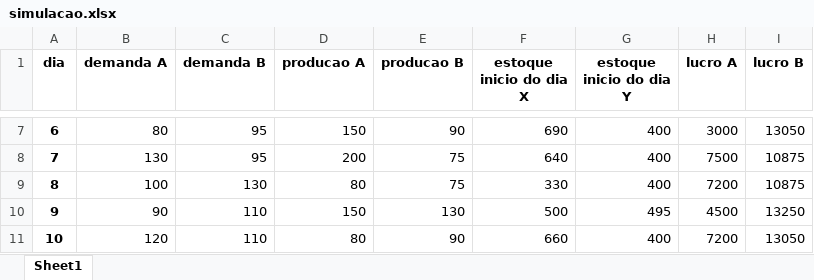
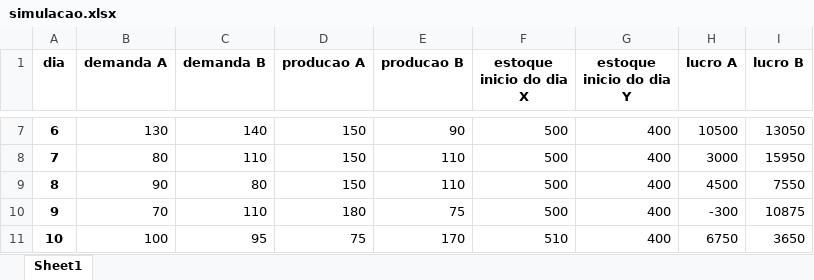
Before and after one commit to PedroLS2603/PROCESSOS-ESTOCASTICOS, an Excel workbook: P4/simulacao.xlsx, sheet Sheet1, drawn as a sheet; only a part is shown, gaps mark what is left out; values as stored, in another font and other column widths than the file's, no borders; the diff covers the shown part only; the diff names each change by its address in the sheet, - before the commit and + after, or states it on an @@ line.

```diff
--- a/P4/simulacao.xlsx (sheet Sheet1)
+++ b/P4/simulacao.xlsx (sheet Sheet1)
-B7 (demanda A): 80
+B7 (demanda A): 130
-C7 (demanda B): 95
+C7 (demanda B): 140
-F7 (estoque inicio do dia X): 690
+F7 (estoque inicio do dia X): 500
-H7 (lucro A): 3000
+H7 (lucro A): 10500
-B8 (demanda A): 130
+B8 (demanda A): 80
-C8 (demanda B): 95
+C8 (demanda B): 110
-D8 (producao A): 200
+D8 (producao A): 150
-E8:E9 (producao B): 75
+E8:E9 (producao B): 110
-F8 (estoque inicio do dia X): 640
+F8 (estoque inicio do dia X): 500
-H8 (lucro A): 7500
+H8 (lucro A): 3000
-I8 (lucro B): 10875
+I8 (lucro B): 15950
-B9 (demanda A): 100
+B9 (demanda A): 90
-C9 (demanda B): 130
+C9 (demanda B): 80
-D9 (producao A): 80
+D9 (producao A): 150
-F9 (estoque inicio do dia X): 330
+F9 (estoque inicio do dia X): 500
-H9 (lucro A): 7200
+H9 (lucro A): 4500
-I9 (lucro B): 10875
+I9 (lucro B): 7550
-B10 (demanda A): 90
+B10 (demanda A): 70
-D10 (producao A): 150
+D10 (producao A): 180
-E10 (producao B): 130
+E10 (producao B): 75
-G10 (estoque inicio do dia Y): 495
+G10 (estoque inicio do dia Y): 400
-H10 (lucro A): 4500
+H10 (lucro A): -300
-I10 (lucro B): 13250
+I10 (lucro B): 10875
-B11 (demanda A): 120
+B11 (demanda A): 100
-C11 (demanda B): 110
+C11 (demanda B): 95
-D11 (producao A): 80
+D11 (producao A): 75
-E11 (producao B): 90
+E11 (producao B): 170
-F11 (estoque inicio do dia X): 660
+F11 (estoque inicio do dia X): 510
-H11 (lucro A): 7200
+H11 (lucro A): 6750
-I11 (lucro B): 13050
+I11 (lucro B): 3650
```
Also changed, not shown: 97 edited cells elsewhere in this sheet, 1 other file.
